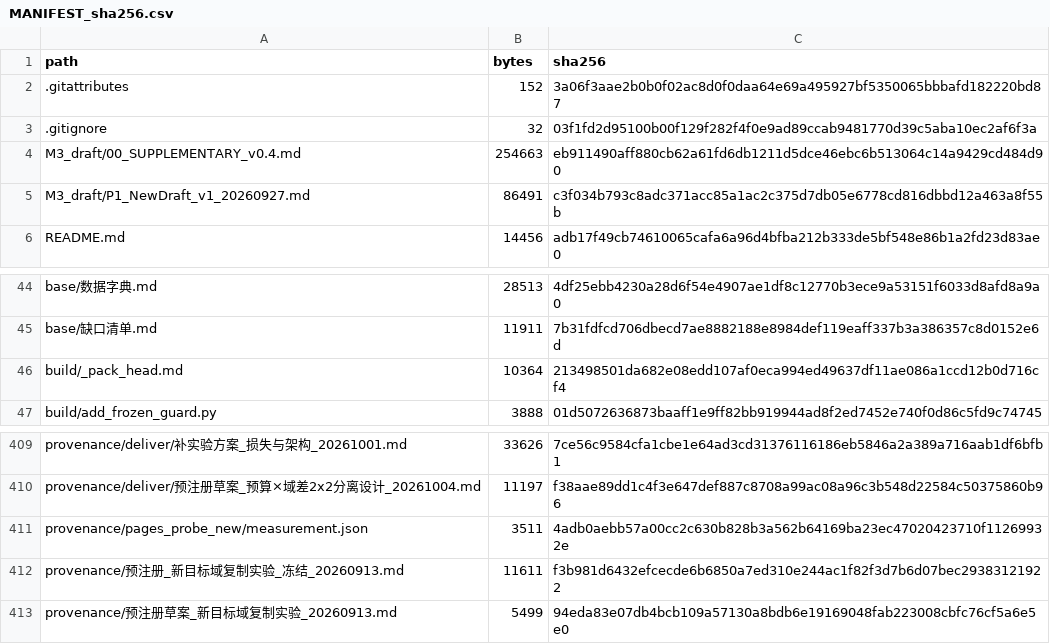
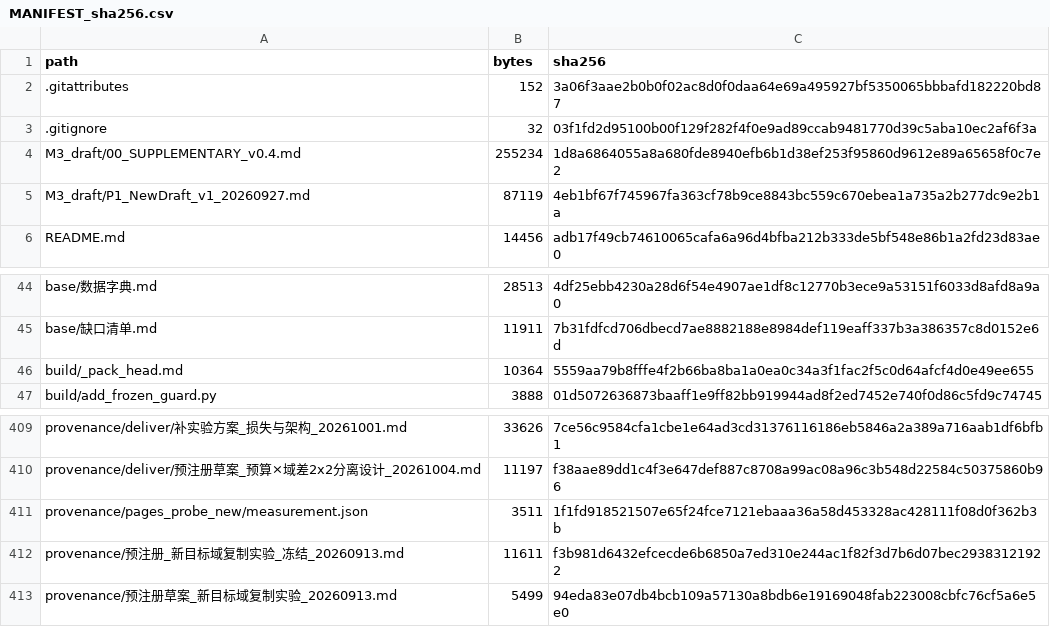
Before and after one commit to YBP2005/Cross-Domain-YOLOv12, a CSV file: MANIFEST_sha256.csv, drawn as a sheet; only a part is shown, gaps mark what is left out.

```diff
--- a/MANIFEST_sha256.csv
+++ b/MANIFEST_sha256.csv
@@ -3,4 +3,4 @@ path,bytes,sha256
 .gitignore,32,03f1fd2d95100b00f129f282f4f0e9ad89ccab9481770d39c5aba10ec2af6f3a
-M3_draft/00_SUPPLEMENTARY_v0.4.md,254663,eb911490aff880cb62a61fd6db1211d5dce46ebc6b513064c14a9429cd484d90
-M3_draft/P1_NewDraft_v1_20260927.md,86491,c3f034b793c8adc371acc85a1ac2c375d7db05e6778cd816dbbd12a463a8f55b
+M3_draft/00_SUPPLEMENTARY_v0.4.md,255234,1d8a6864055a8a680fde8940efb6b1d38ef253f95860d9612e89a65658f0c7e2
+M3_draft/P1_NewDraft_v1_20260927.md,87119,4eb1bf67f745967fa363cf78b9ce8843bc559c670ebea1a735a2b277dc9e2b1a
 README.md,14456,adb17f49cb74610065cafa6a96d4bfba212b333de5bf548e86b1a2fd23d83ae0
@@ -45,3 +45,3 @@ base/数据字典.md,28513,4df25ebb4230a28d6f54e4907ae1df8c12770b3ece9a53151f603
 base/缺口清单.md,11911,7b31fdfcd706dbecd7ae8882188e8984def119eaff337b3a386357c8d0152e6d
-build/_pack_head.md,10364,213498501da682e08edd107af0eca994ed49637df11ae086a1ccd12b0d716cf4
+build/_pack_head.md,10364,5559aa79b8fffe4f2b66ba8ba1a0ea0c34a3f1fac2f5c0d64afcf4d0e49ee655
 build/add_frozen_guard.py,3888,01d5072636873baaff1e9ff82bb919944ad8f2ed7452e740f0d86c5fd9c74745
@@ -410,3 +410,3 @@ provenance/deliver/补实验方案_损失与架构_20261001.md,33626,7ce56c9584c
 provenance/deliver/预注册草案_预算×域差2x2分离设计_20261004.md,11197,f38aae89dd1c4f3e647def887c8708a99ac08a96c3b548d22584c50375860b96
-provenance/pages_probe_new/measurement.json,3511,4adb0aebb57a00cc2c630b828b3a562b64169ba23ec47020423710f11269932e
+provenance/pages_probe_new/measurement.json,3511,1f1fd918521507e65f24fce7121ebaaa36a58d453328ac428111f08d0f362b3b
 provenance/预注册_新目标域复制实验_冻结_20260913.md,11611,f3b981d6432efcecde6b6850a7ed310e244ac1f82f3d7b6d07bec29383121922
```
Also changed, not shown: 7 other files.
